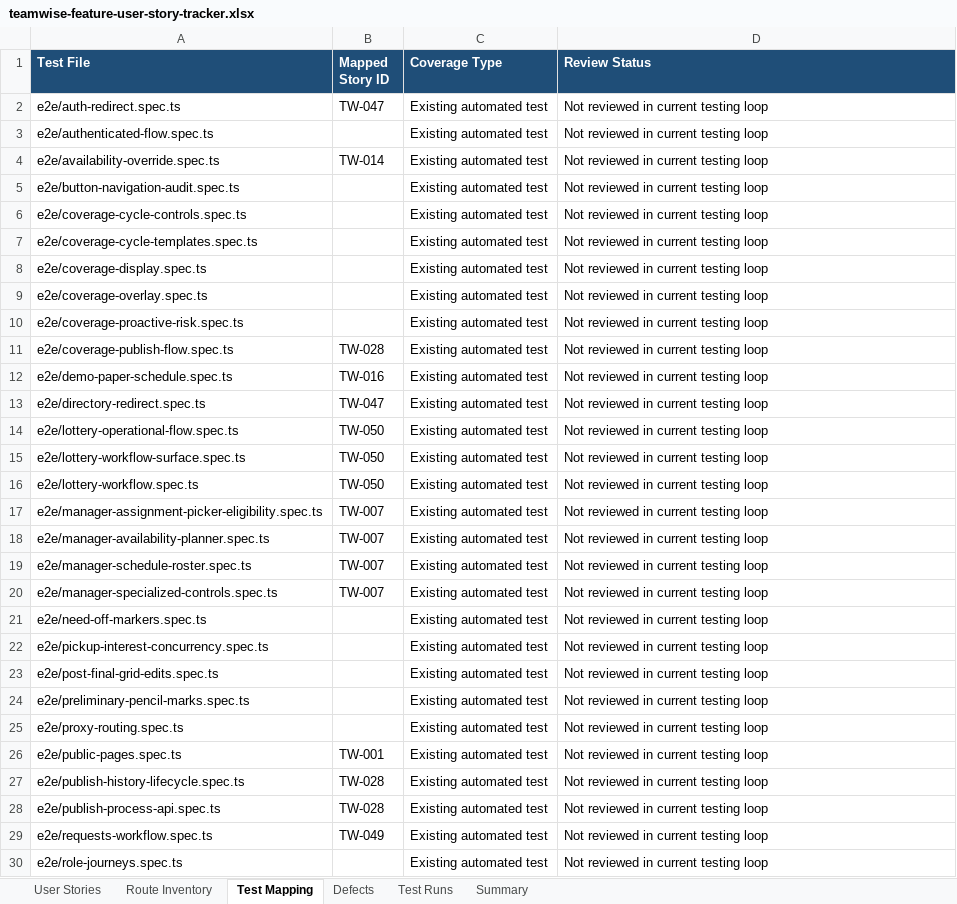
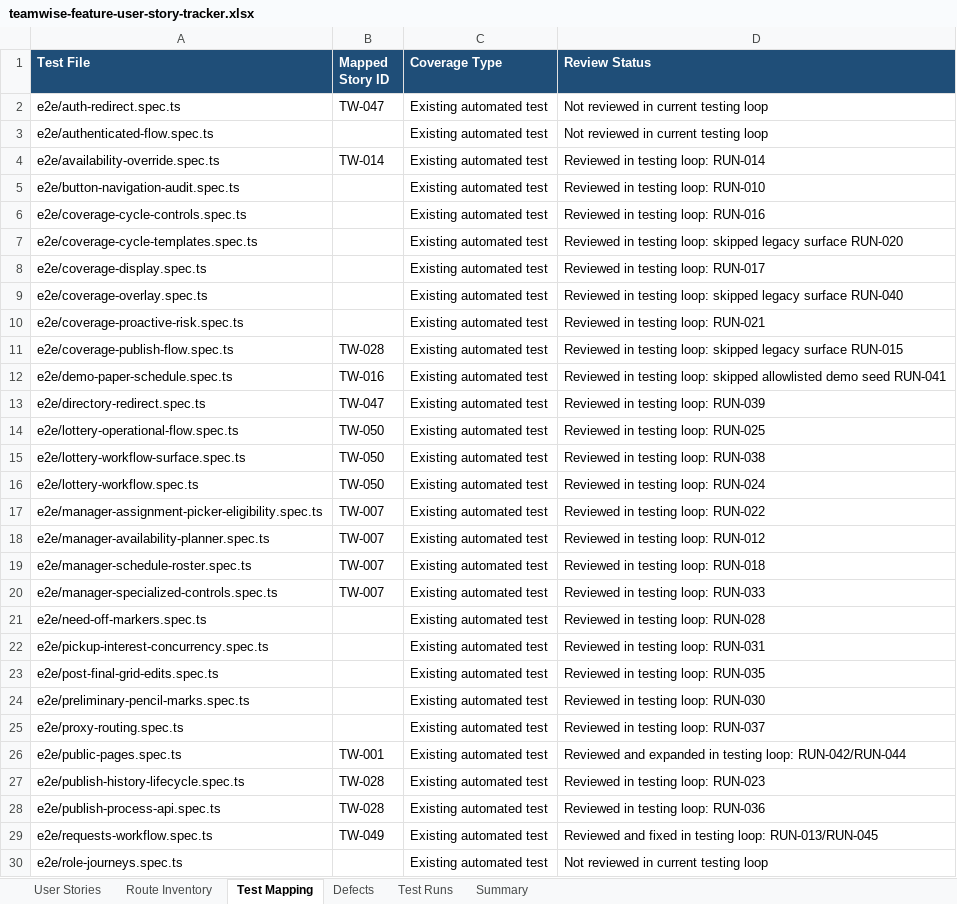
Before and after one commit to byonk19-svg/rt-scheduler, an Excel workbook: docs/teamwise-feature-user-story-tracker.xlsx, sheet Test Mapping, drawn as a sheet; only a part is shown; values as stored, in another font and other column widths than the file's, no borders; table styles not drawn; the diff covers the shown part only; the diff names each change by its address in the sheet, - before the commit and + after, or states it on an @@ line.

Commit message:
Record story-test progress through reset and requests
The feature tracker now reflects the broad e2e pass that was previously blocked by local write permissions, including skipped legacy suites and open story gaps. The reset-password story gets real hydrated browser coverage, and the requests workflow follows the current board-request copy instead of the retired button label.

Constraint: Keep one canonical workbook as the tracking source for story status, defects, and run evidence

Rejected: Mark skipped legacy coverage suites as passing | skipped tests do not prove current behavior

Rejected: Depend on the live Supabase password-reset email path | the public story only needs to prove submit lifecycle and generic copy without sending real mail

Confidence: high

Scope-risk: narrow

Directive: Keep future tracker updates tied to explicit RUN IDs and do not count skipped suites as pass evidence

Tested: npm.cmd run test:e2e -- e2e/public-pages.spec.ts --project=chromium --workers=1

Tested: npm.cmd run test:e2e -- e2e/requests-workflow.spec.ts --project=chromium --workers=1

Tested: npm.cmd run lint

Tested: npm.cmd run typecheck

Tested: git diff --check

Not-tested: Remaining tracker gaps listed in workbook Summary were not implemented in this commit

```diff
--- a/docs/teamwise-feature-user-story-tracker.xlsx (sheet Test Mapping)
+++ b/docs/teamwise-feature-user-story-tracker.xlsx (sheet Test Mapping)
-D4 (Review Status): Not reviewed in current testing loop
+D4 (Review Status): Reviewed in testing loop: RUN-014
-D5 (Review Status): Not reviewed in current testing loop
+D5 (Review Status): Reviewed in testing loop: RUN-010
-D6 (Review Status): Not reviewed in current testing loop
+D6 (Review Status): Reviewed in testing loop: RUN-016
-D7 (Review Status): Not reviewed in current testing loop
+D7 (Review Status): Reviewed in testing loop: skipped legacy surface RUN-020
-D8 (Review Status): Not reviewed in current testing loop
+D8 (Review Status): Reviewed in testing loop: RUN-017
-D9 (Review Status): Not reviewed in current testing loop
+D9 (Review Status): Reviewed in testing loop: skipped legacy surface RUN-040
-D10 (Review Status): Not reviewed in current testing loop
+D10 (Review Status): Reviewed in testing loop: RUN-021
-D11 (Review Status): Not reviewed in current testing loop
+D11 (Review Status): Reviewed in testing loop: skipped legacy surface RUN-015
-D12 (Review Status): Not reviewed in current testing loop
+D12 (Review Status): Reviewed in testing loop: skipped allowlisted demo seed RUN-041
-D13 (Review Status): Not reviewed in current testing loop
+D13 (Review Status): Reviewed in testing loop: RUN-039
-D14 (Review Status): Not reviewed in current testing loop
+D14 (Review Status): Reviewed in testing loop: RUN-025
-D15 (Review Status): Not reviewed in current testing loop
+D15 (Review Status): Reviewed in testing loop: RUN-038
-D16 (Review Status): Not reviewed in current testing loop
+D16 (Review Status): Reviewed in testing loop: RUN-024
-D17 (Review Status): Not reviewed in current testing loop
+D17 (Review Status): Reviewed in testing loop: RUN-022
-D18 (Review Status): Not reviewed in current testing loop
+D18 (Review Status): Reviewed in testing loop: RUN-012
-D19 (Review Status): Not reviewed in current testing loop
+D19 (Review Status): Reviewed in testing loop: RUN-018
-D20 (Review Status): Not reviewed in current testing loop
+D20 (Review Status): Reviewed in testing loop: RUN-033
-D21 (Review Status): Not reviewed in current testing loop
+D21 (Review Status): Reviewed in testing loop: RUN-028
-D22 (Review Status): Not reviewed in current testing loop
+D22 (Review Status): Reviewed in testing loop: RUN-031
-D23 (Review Status): Not reviewed in current testing loop
+D23 (Review Status): Reviewed in testing loop: RUN-035
-D24 (Review Status): Not reviewed in current testing loop
+D24 (Review Status): Reviewed in testing loop: RUN-030
-D25 (Review Status): Not reviewed in current testing loop
+D25 (Review Status): Reviewed in testing loop: RUN-037
-D26 (Review Status): Not reviewed in current testing loop
+D26 (Review Status): Reviewed and expanded in testing loop: RUN-042/RUN-044
-D27 (Review Status): Not reviewed in current testing loop
+D27 (Review Status): Reviewed in testing loop: RUN-023
-D28 (Review Status): Not reviewed in current testing loop
+D28 (Review Status): Reviewed in testing loop: RUN-036
-D29 (Review Status): Not reviewed in current testing loop
+D29 (Review Status): Reviewed and fixed in testing loop: RUN-013/RUN-045
```
Also changed, not shown: 7 edited cells elsewhere in this sheet, sheet Test Runs, sheet User Stories, sheet Defects, sheet Summary, 2 other files.
